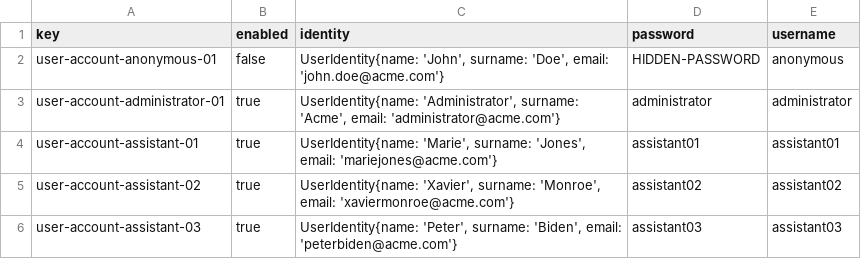
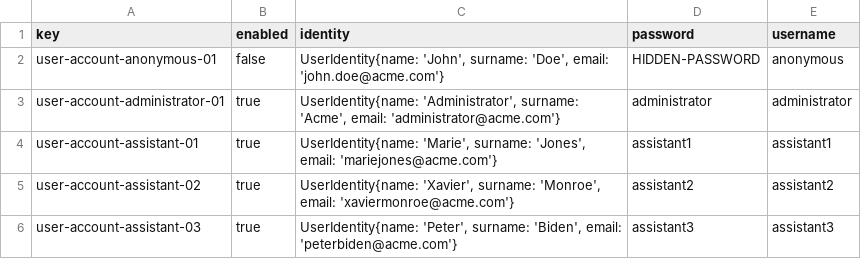
Before and after one commit to C10401-DP2/Acme-L3, a CSV file: src/main/webapp/WEB-INF/resources/initial-data/user-account.csv, drawn as a sheet.

Commit message:
Update user-account.csv

```diff
--- a/src/main/webapp/WEB-INF/resources/initial-data/user-account.csv
+++ b/src/main/webapp/WEB-INF/resources/initial-data/user-account.csv
@@ -3,4 +3,4 @@ user-account-anonymous-01,false,"UserIdentity{name: 'John', surname: 'Doe', emai
 user-account-administrator-01,true,"UserIdentity{name: 'Administrator', surname: 'Acme', email: 'administrator@acme.com'}",administrator,administrator
-user-account-assistant-01,true,"UserIdentity{name: 'Marie', surname: 'Jones', email: 'mariejones@acme.com'}",assistant01,assistant01
-user-account-assistant-02,true,"UserIdentity{name: 'Xavier', surname: 'Monroe', email: 'xaviermonroe@acme.com'}",assistant02,assistant02
-user-account-assistant-03,true,"UserIdentity{name: 'Peter', surname: 'Biden', email: 'peterbiden@acme.com'}",assistant03,assistant03
+user-account-assistant-01,true,"UserIdentity{name: 'Marie', surname: 'Jones', email: 'mariejones@acme.com'}",assistant1,assistant1
+user-account-assistant-02,true,"UserIdentity{name: 'Xavier', surname: 'Monroe', email: 'xaviermonroe@acme.com'}",assistant2,assistant2
+user-account-assistant-03,true,"UserIdentity{name: 'Peter', surname: 'Biden', email: 'peterbiden@acme.com'}",assistant3,assistant3
```
